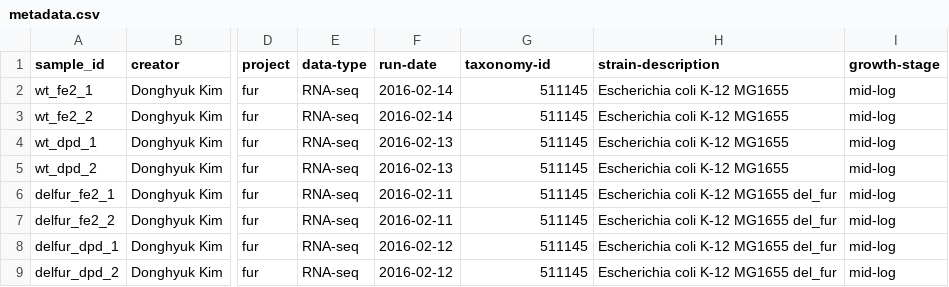
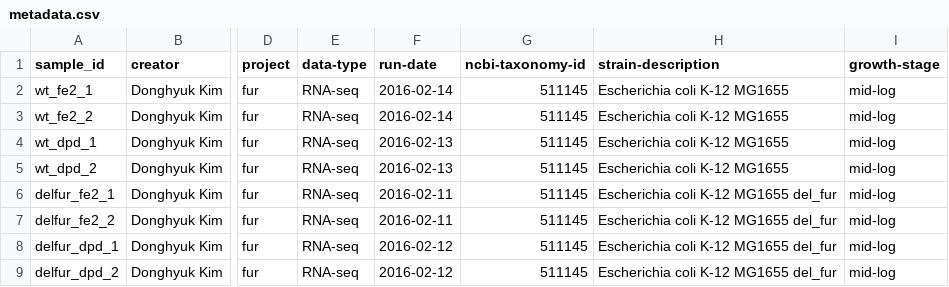
Before and after one commit to sapoudel/SciData_RNAseq_Workflow, a CSV file: example/metadata.csv, drawn as a sheet; only a part is shown, gaps mark what is left out; the diff names each change by its address in the sheet, - before the commit and + after, or states it on an @@ line.

```diff
--- a/example/metadata.csv
+++ b/example/metadata.csv
-G1: taxonomy-id
+G1: ncbi-taxonomy-id
```
Also changed, not shown: example/raw_files.csv, 29 other files.
